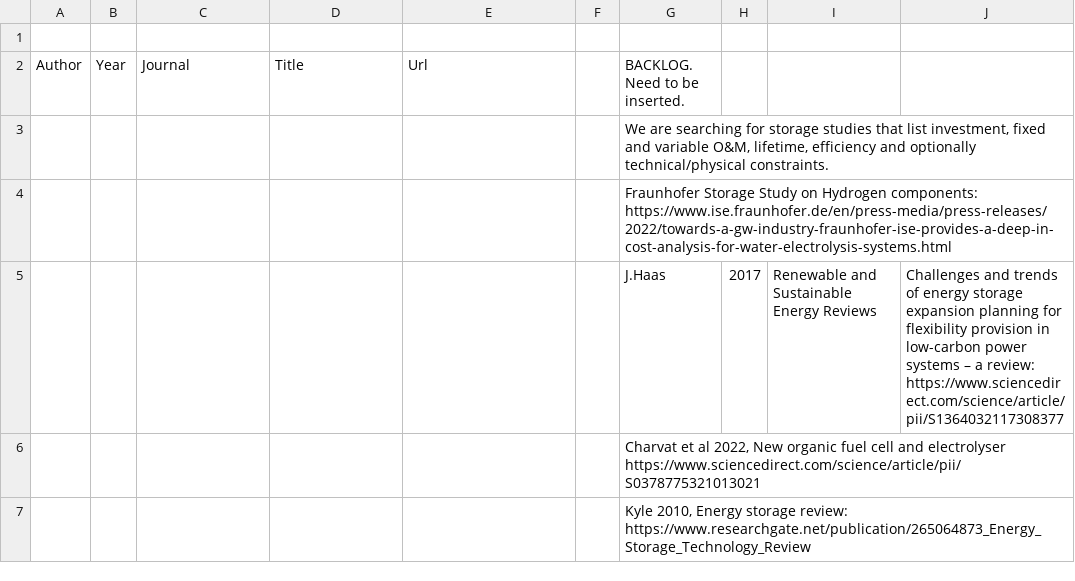
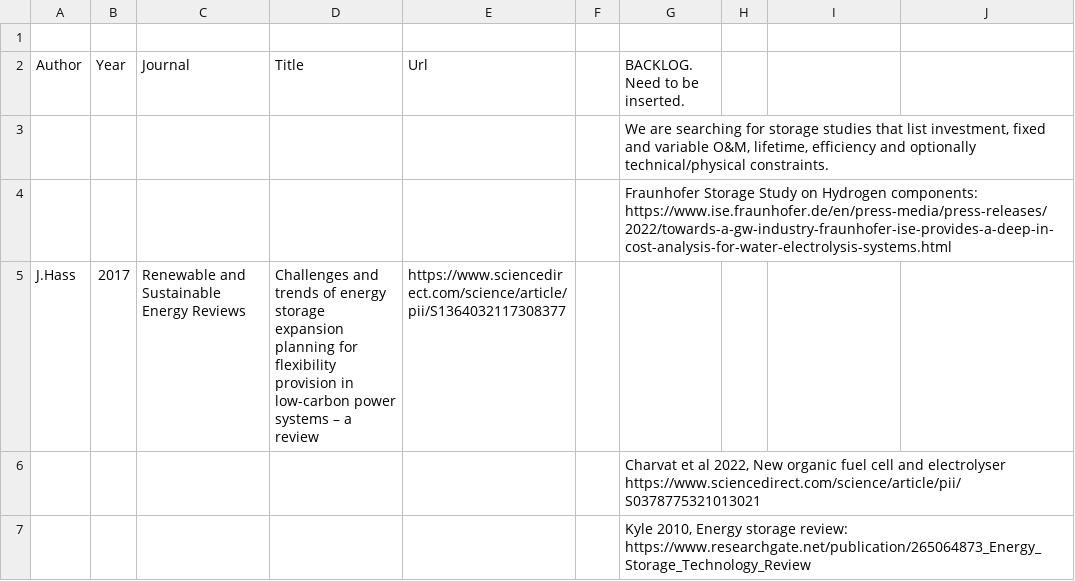
Before and after one commit to pz-max/storage-team, a CSV file: energy-storage-literature.csv, drawn as a sheet; only a part is shown.

Commit message:
add literature
I add Hass to the literature

B

```diff
--- a/energy-storage-literature.csv
+++ b/energy-storage-literature.csv
@@ -4,3 +4,3 @@ Author,Year,Journal,Title,Url,,BACKLOG. Need to be inserted.
 ,,,,,,Fraunhofer Storage Study on Hydrogen components: https://www.ise.fraunhofer.de/en/press-media/press-releases/2022/towards-a-gw-industry-fraunhofer-ise-provides-a-deep-in-cost-analysis-for-water-electrolysis-systems.html
-,,,,,,J.Haas, 2017, Renewable and Sustainable Energy Reviews, Challenges and trends of energy storage expansion planning for flexibility provision in low-carbon power systems – a review: https://www.sciencedirect.com/science/article/pii/S1364032117308377
+J.Hass,2017,Renewable and Sustainable Energy Reviews,Challenges and trends of energy storage expansion planning for flexibility provision in low-carbon power systems – a review,https://www.sciencedirect.com/science/article/pii/S1364032117308377
 ,,,,,,"Charvat et al 2022, New organic fuel cell and electrolyser https://www.sciencedirect.com/science/article/pii/S0378775321013021"
```
